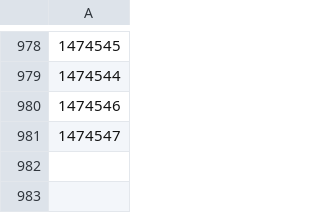
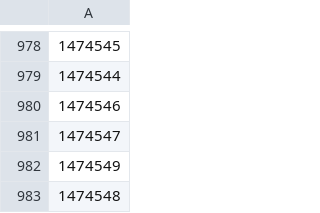
Before and after one commit to OnlinEGD/cs-ranking, a CSV file: processed_matches.csv, drawn as a sheet; only a part is shown, gaps mark what is left out; the diff names each change by its address in the sheet, - before the commit and + after, or states it on an @@ line.

```diff
--- a/processed_matches.csv
+++ b/processed_matches.csv
+row 982: 1474549
+row 983: 1474548
```
Also changed, not shown: ranking.csv.
